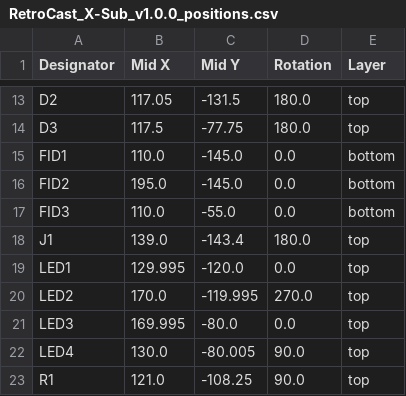
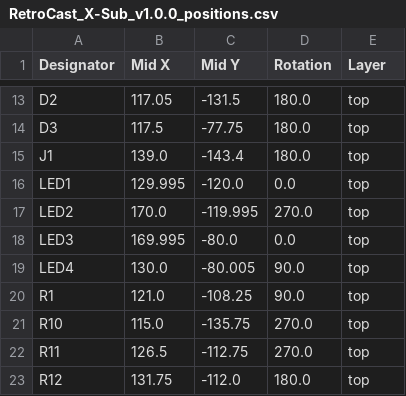
Before and after one commit to kunichiko/RetroCastX, a CSV file: hardware/console-frontend/layouts/default/production/RetroCast_X-Sub_v1.0.0_positions.csv, drawn as a sheet; only a part is shown, gaps mark what is left out; the shorter side is filled out with more unchanged rows; the diff names each change by its address in the sheet, - before the commit and + after, or states it on an @@ line.

```diff
--- a/hardware/console-frontend/layouts/default/production/RetroCast_X-Sub_v1.0.0_positions.csv
+++ b/hardware/console-frontend/layouts/default/production/RetroCast_X-Sub_v1.0.0_positions.csv
-row 15: FID1 | 110.0 | -145.0 | 0.0 | bottom
-row 16: FID2 | 195.0 | -145.0 | 0.0 | bottom
-row 17: FID3 | 110.0 | -55.0 | 0.0 | bottom
```
Also changed, not shown: hardware/adc-frontend/layouts/default/production/RetroCast_X-v1.0.0_positions.csv, hardware/console-frontend/layouts/default/production/RetroCast_X-Sub_v1.0.0_bom.csv, 10 other files.
